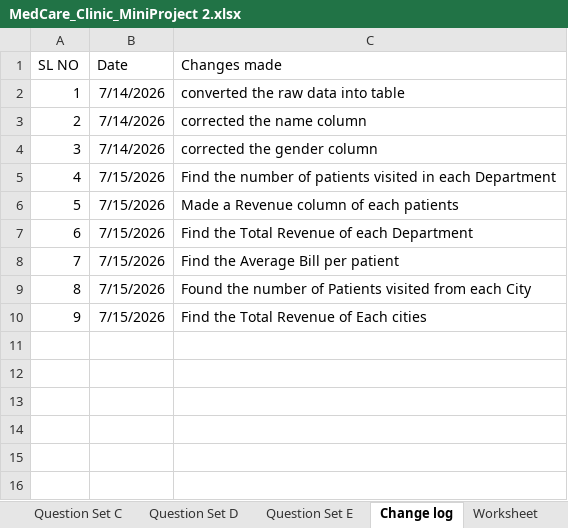
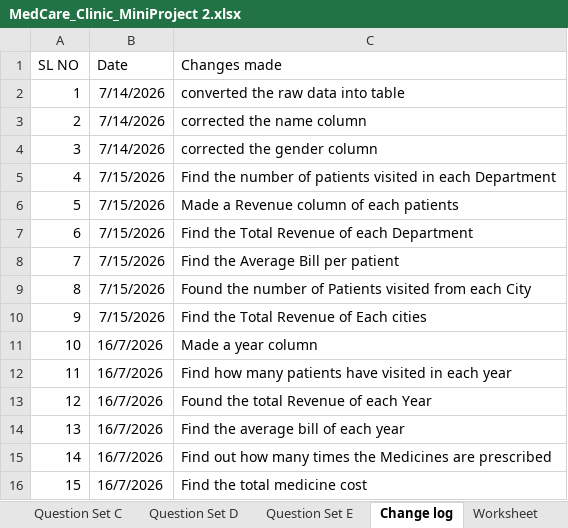
Before and after one commit to Fazimmm/medcare-clinic-excel-project, an Excel workbook: MedCare_Clinic_MiniProject 2.xlsx, sheet Change log, drawn as a sheet; values as stored, in another font and other column widths than the file's, no borders; the diff names each change by its address in the sheet, - before the commit and + after, or states it on an @@ line.

```diff
--- a/MedCare_Clinic_MiniProject 2.xlsx (sheet Change log)
+++ b/MedCare_Clinic_MiniProject 2.xlsx (sheet Change log)
+row 11: 10 | 16/7/2026 | Made a year column
+row 12: 11 | 16/7/2026 | Find how many patients have visited in each year
+row 13: 12 | 16/7/2026 | Found the total Revenue of each Year
+row 14: 13 | 16/7/2026 | Find the average bill of each year
+row 15: 14 | 16/7/2026 | Find out how many times the Medicines are prescribed
+row 16: 15 | 16/7/2026 | Find the total medicine cost
```
Also changed, not shown: sheet summary sheet, sheet Worksheet, formulas that keep their value.
